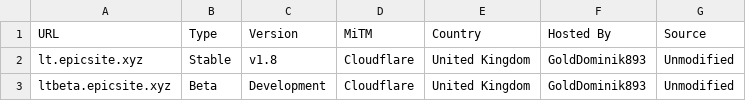
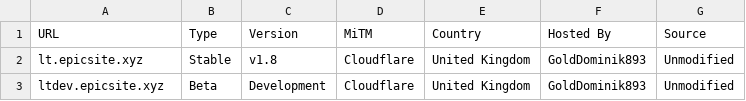
Before and after one commit to GoldDominik893/liberatube-instances, a CSV file: instances.csv, drawn as a sheet.

Commit message:
replace with ltdev.epicsite.xyz

```diff
--- a/instances.csv
+++ b/instances.csv
@@ -2,2 +2,2 @@ URL                 ,Type   ,Version     ,MiTM       ,Country        ,Hosted By
 lt.epicsite.xyz     ,Stable ,v1.8        ,Cloudflare ,United Kingdom ,GoldDominik893 ,Unmodified
-ltbeta.epicsite.xyz ,Beta   ,Development ,Cloudflare ,United Kingdom ,GoldDominik893 ,Unmodified
+ltdev.epicsite.xyz  ,Beta   ,Development ,Cloudflare ,United Kingdom ,GoldDominik893 ,Unmodified
```
